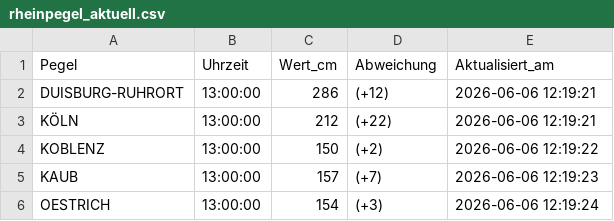
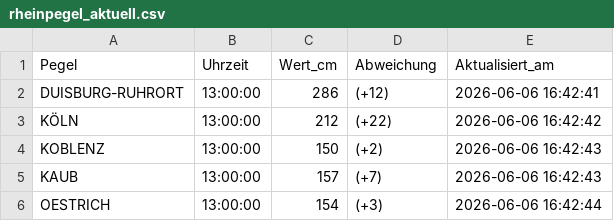
Before and after one commit to Karl-Hein135/rheinpegel-powerbi, a CSV file: rheinpegel_aktuell.csv, drawn as a sheet.

```diff
--- a/rheinpegel_aktuell.csv
+++ b/rheinpegel_aktuell.csv
@@ -1,6 +1,6 @@
 Pegel,Uhrzeit,Wert_cm,Abweichung,Aktualisiert_am
-DUISBURG-RUHRORT,13:00:00,286,(+12),2026-06-06 12:19:21
-KÖLN,13:00:00,212,(+22),2026-06-06 12:19:21
-KOBLENZ,13:00:00,150,(+2),2026-06-06 12:19:22
-KAUB,13:00:00,157,(+7),2026-06-06 12:19:23
-OESTRICH,13:00:00,154,(+3),2026-06-06 12:19:24
+DUISBURG-RUHRORT,13:00:00,286,(+12),2026-06-06 16:42:41
+KÖLN,13:00:00,212,(+22),2026-06-06 16:42:42
+KOBLENZ,13:00:00,150,(+2),2026-06-06 16:42:43
+KAUB,13:00:00,157,(+7),2026-06-06 16:42:43
+OESTRICH,13:00:00,154,(+3),2026-06-06 16:42:44
```
Also changed, not shown: rheinpegel_vorhersage.csv.
